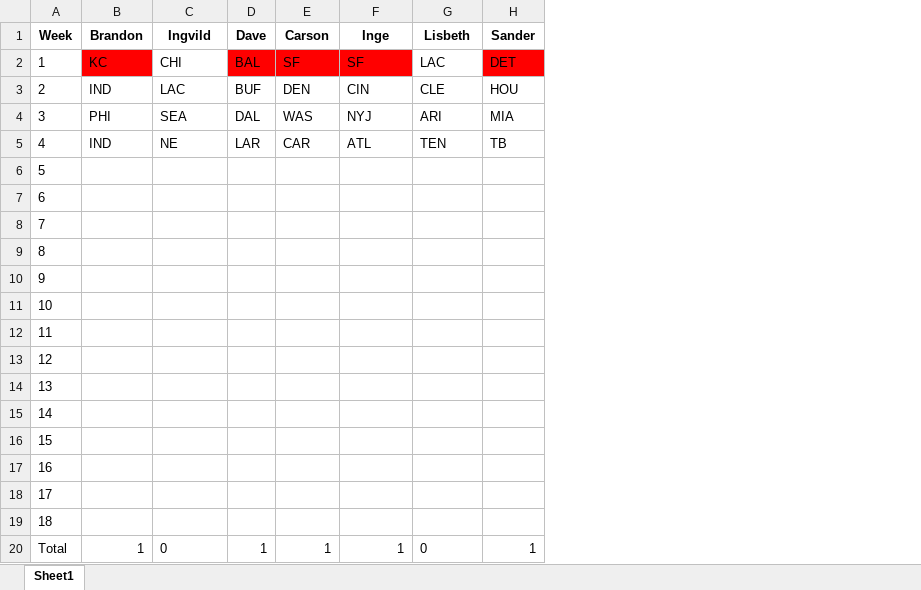
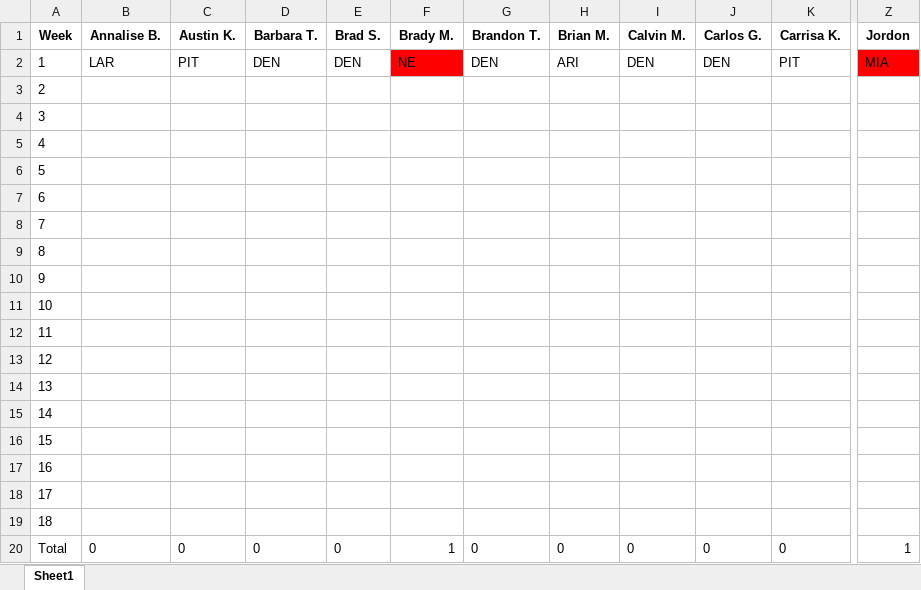
Before and after one commit to Tveit020/Winnerbot, an Excel workbook: output/Scores Week 1.xlsx, sheet Sheet1, drawn as a sheet; only a part is shown, gaps mark what is left out; values as stored, in another font and other column widths than the file's, no borders; removed rows and columns are numbered as before the commit, all else as after; the diff covers the shown part only; the diff names each change by its address in the sheet, - before the commit and + after, or states it on an @@ line.

Commit message:
Change Name of Output

```diff
--- a/output/Scores Week 1.xlsx (sheet Sheet1)
+++ b/output/Scores Week 1.xlsx (sheet Sheet1)
-column B (Brandon), rows 2-20: KC | IND | PHI | IND |  |  |  |  |  |  |  |  |  |  |  |  |  |  | 1
+column B (Annalise B.), rows 2-20: LAR |  |  |  |  |  |  |  |  |  |  |  |  |  |  |  |  |  | 0
-column D (Dave), rows 2-20: BAL | BUF | DAL | LAR |  |  |  |  |  |  |  |  |  |  |  |  |  |  | 1
+column D (Barbara T.), rows 2-20: DEN |  |  |  |  |  |  |  |  |  |  |  |  |  |  |  |  |  | 0
+column G (Brandon T.), rows 2-20: DEN |  |  |  |  |  |  |  |  |  |  |  |  |  |  |  |  |  | 0
+column I (Calvin M.), rows 2-20: DEN |  |  |  |  |  |  |  |  |  |  |  |  |  |  |  |  |  | 0
+column J (Carlos G.), rows 2-20: DEN |  |  |  |  |  |  |  |  |  |  |  |  |  |  |  |  |  | 0
+column K (Carrisa K.), rows 2-20: PIT |  |  |  |  |  |  |  |  |  |  |  |  |  |  |  |  |  | 0
-C1: Ingvild
+C1: Austin K.
-E1: Carson
+E1: Brad S.
-F1: Inge
+F1: Brady M.
-H1: Lisbeth
+H1: Brian M.
-Z1: Sander
+Z1: Jordon
-C2 (Austin K.): CHI
+C2 (Austin K.): PIT
-E2 (Brad S.): SF
+E2 (Brad S.): DEN
-E2 fill: #FF0000
+E2 fill: none
-F2 (Brady M.): SF
+F2 (Brady M.): NE
-H2 (Brian M.): LAC
+H2 (Brian M.): ARI
-Z2 (Jordon): DET
+Z2 (Jordon): MIA
-C3 (Austin K.): LAC
+C3 (Austin K.): (empty)
-E3 (Brad S.): DEN
+E3 (Brad S.): (empty)
-F3 (Brady M.): CIN
+F3 (Brady M.): (empty)
-H3 (Brian M.): CLE
+H3 (Brian M.): (empty)
-Z3 (Jordon): HOU
+Z3 (Jordon): (empty)
-C4 (Austin K.): SEA
+C4 (Austin K.): (empty)
-E4 (Brad S.): WAS
+E4 (Brad S.): (empty)
-F4 (Brady M.): NYJ
+F4 (Brady M.): (empty)
-H4 (Brian M.): ARI
+H4 (Brian M.): (empty)
-Z4 (Jordon): MIA
+Z4 (Jordon): (empty)
-C5 (Austin K.): NE
+C5 (Austin K.): (empty)
-E5 (Brad S.): CAR
+E5 (Brad S.): (empty)
-F5 (Brady M.): ATL
+F5 (Brady M.): (empty)
-H5 (Brian M.): TEN
+H5 (Brian M.): (empty)
-Z5 (Jordon): TB
+Z5 (Jordon): (empty)
-E20 (Brad S.): 1
+E20 (Brad S.): 0
```
Also changed, not shown: 40 added columns and 1 removed column elsewhere in this sheet, 5 other files.
